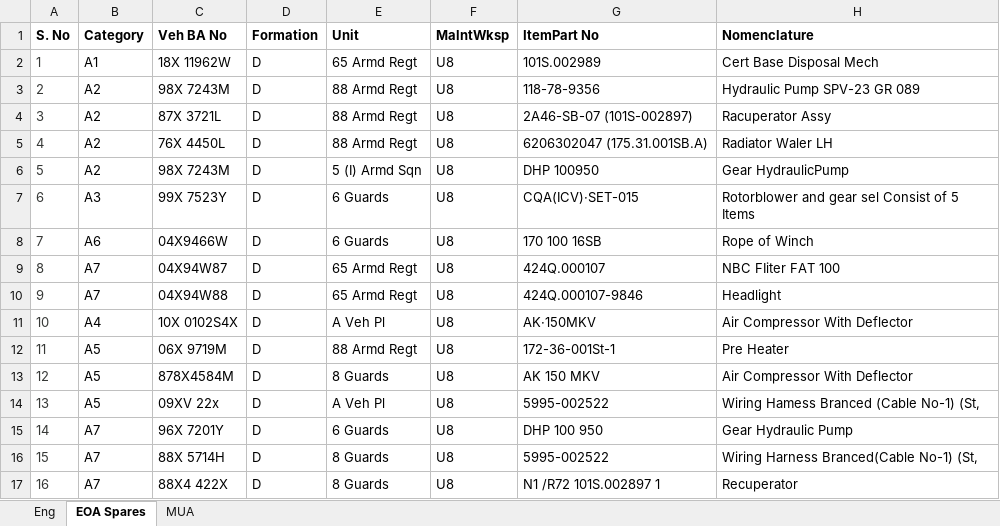
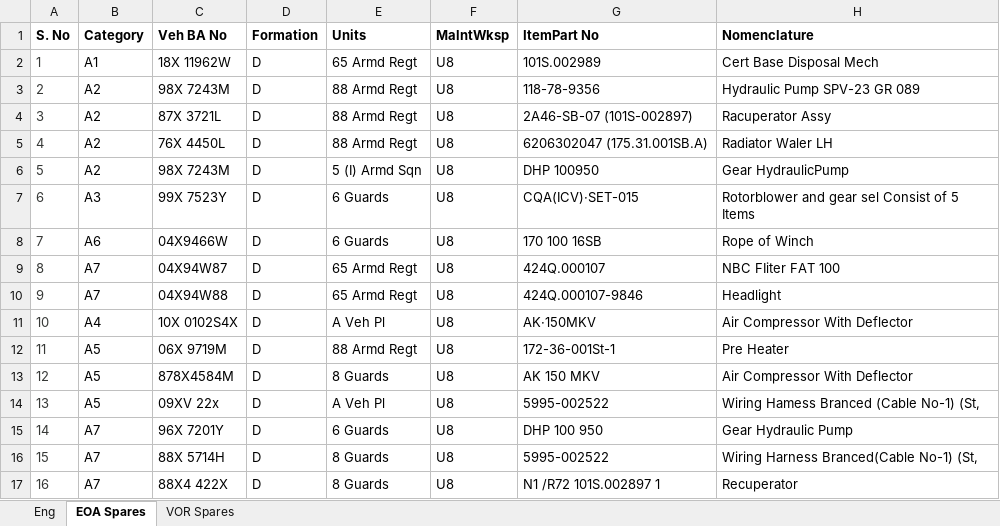
Before and after one commit to aptsoftware-git/fwDemo, an Excel workbook: data/FRS_cleaned/Dec/Fmn D Dec/WorkOrderRemote_Dec 2025 D.xlsx, sheet EOA Spares, drawn as a sheet; only a part is shown; values as stored, in another font and other column widths than the file's, no borders; the diff names each change by its address in the sheet, - before the commit and + after, or states it on an @@ line.

```diff
--- a/data/FRS_cleaned/Dec/Fmn D Dec/WorkOrderRemote_Dec 2025 D.xlsx (sheet EOA Spares)
+++ b/data/FRS_cleaned/Dec/Fmn D Dec/WorkOrderRemote_Dec 2025 D.xlsx (sheet EOA Spares)
-sheet tab: MUA
+sheet tab: VOR Spares
-E1: Unit
+E1: Units
```
Also changed, not shown: sheet Eng, data/FRS_cleaned/Dec/Fmn D Dec/WorkOrderLocal_Dec 2025 D.xlsx, data/FRS_cleaned/Nov/Fmn D Nov/WorkOrderRemote_Nov 2025 D.xlsx, 9 other files.
